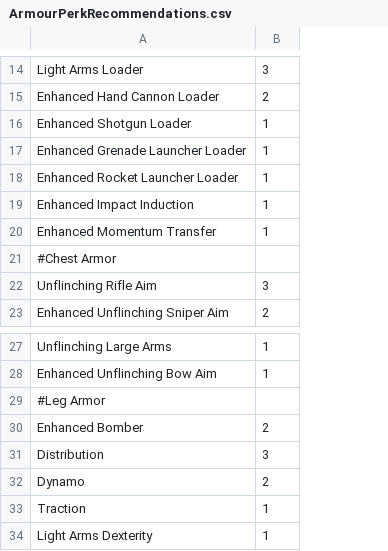
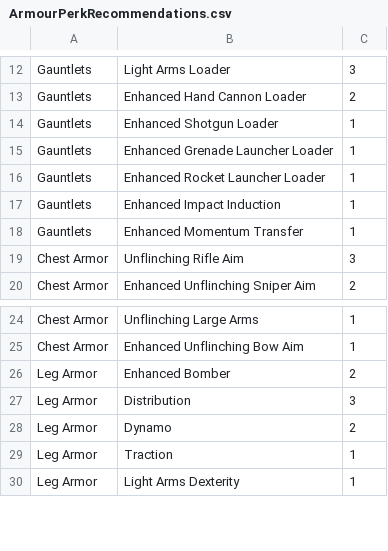
Before and after one commit to sn0rkle/DestinyItemTagger, a CSV file: DestinyItemTagger/Data/ArmourPerkRecommendations.csv, drawn as a sheet; only a part is shown, gaps mark what is left out; removed rows and columns are numbered as before the commit, all else as after; the diff covers the shown part only; the diff names each change by its address in the sheet, - before the commit and + after, or states it on an @@ line.

```diff
--- a/DestinyItemTagger/Data/ArmourPerkRecommendations.csv
+++ b/DestinyItemTagger/Data/ArmourPerkRecommendations.csv
+column A, rows 12-20: Gauntlets | Gauntlets | Gauntlets | Gauntlets | Gauntlets | Gauntlets | Gauntlets | Chest Armor | Chest Armor; rows 24-30: Chest Armor | Chest Armor | Leg Armor | Leg Armor | Leg Armor | Leg Armor | Leg Armor
-row 21: #Chest Armor
-row 29: #Leg Armor
```
Also changed, not shown: 6 removed rows elsewhere in this file, DestinyItemTagger/Data/ArmourPerkSets.csv, DestinyItemTagger/Data/WeaponPerkRecommendations.csv, 14 other files.
